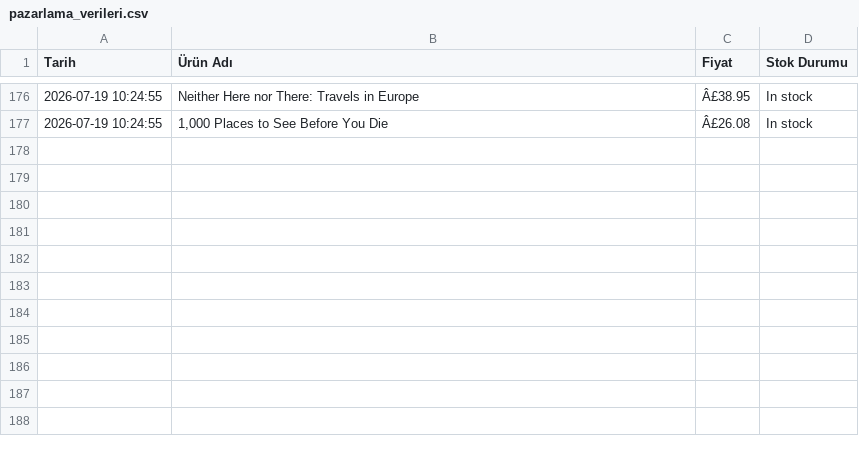
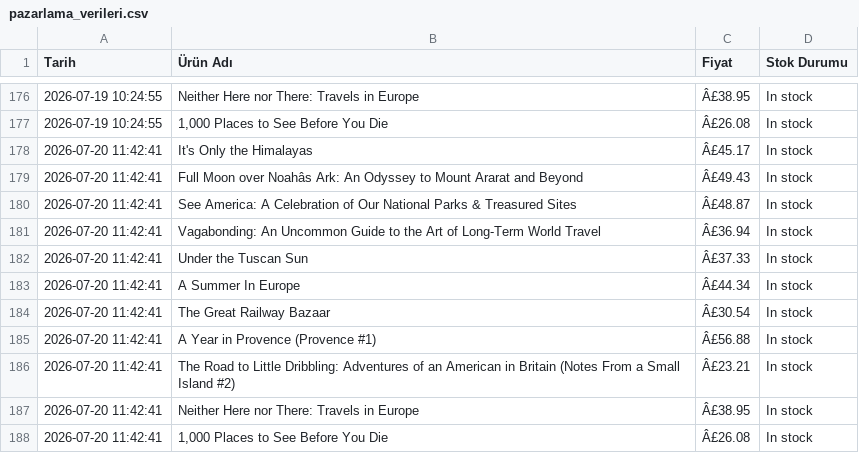
Before and after one commit to arifbas61/marketing-bot, a CSV file: pazarlama_verileri.csv, drawn as a sheet; only a part is shown, gaps mark what is left out; the diff names each change by its address in the sheet, - before the commit and + after, or states it on an @@ line.

```diff
--- a/pazarlama_verileri.csv
+++ b/pazarlama_verileri.csv
+row 178: 2026-07-20 11:42:41 | It's Only the Himalayas | Â£45.17 | In stock
+row 179: 2026-07-20 11:42:41 | Full Moon over Noahâs Ark: An Odyssey to Mount Ararat and Beyond | Â£49.43 | In stock
+row 180: 2026-07-20 11:42:41 | See America: A Celebration of Our National Parks & Treasured Sites | Â£48.87 | In stock
+row 181: 2026-07-20 11:42:41 | Vagabonding: An Uncommon Guide to the Art of Long-Term World Travel | Â£36.94 | In stock
+row 182: 2026-07-20 11:42:41 | Under the Tuscan Sun | Â£37.33 | In stock
+row 183: 2026-07-20 11:42:41 | A Summer In Europe | Â£44.34 | In stock
+row 184: 2026-07-20 11:42:41 | The Great Railway Bazaar | Â£30.54 | In stock
+row 185: 2026-07-20 11:42:41 | A Year in Provence (Provence #1) | Â£56.88 | In stock
+row 186: 2026-07-20 11:42:41 | The Road to Little Dribbling: Adventures of an American in Britain (Notes From a Small Island #2) | Â£23.21 | In stock
+row 187: 2026-07-20 11:42:41 | Neither Here nor There: Travels in Europe | Â£38.95 | In stock
+row 188: 2026-07-20 11:42:41 | 1,000 Places to See Before You Die | Â£26.08 | In stock
```
